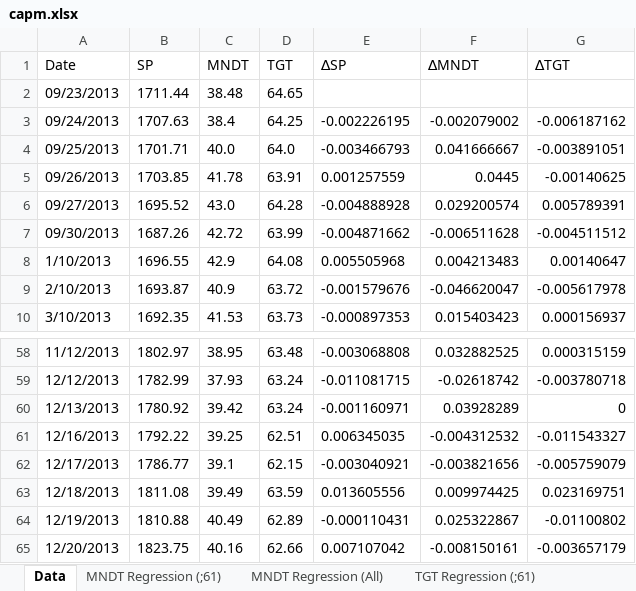
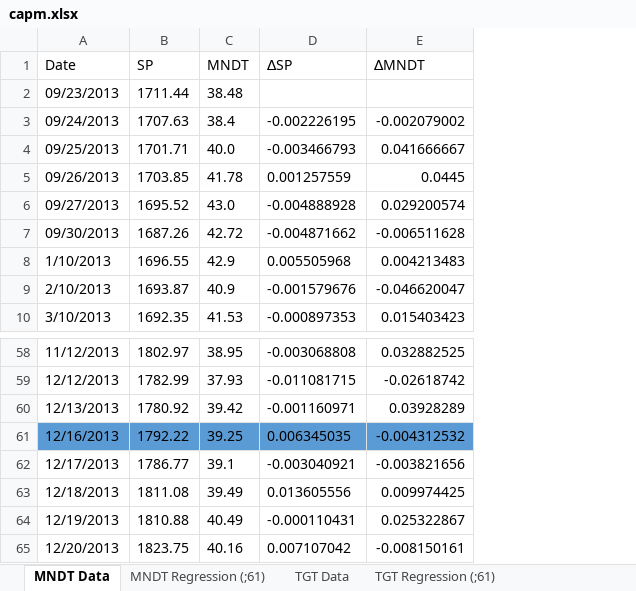
Before and after one commit to CahidArda/cyber-forensics, an Excel workbook: economics/case-study/capm.xlsx, sheet MNDT Data, drawn as a sheet; only a part is shown, gaps mark what is left out; values as stored, in another font and other column widths than the file's, no borders; removed rows and columns are numbered as before the commit, all else as after; the diff names each change by its address in the sheet, - before the commit and + after, or states it on an @@ line.

```diff
--- a/economics/case-study/capm.xlsx (sheet MNDT Data)
+++ b/economics/case-study/capm.xlsx (sheet MNDT Data)
-sheet tab: Data
+sheet tab: MNDT Data
-sheet tab: MNDT Regression (All)
+sheet tab: TGT Data
-column D (TGT), rows 2-10: 64.65 | 64.25 | 64.0 | 63.91 | 64.28 | 63.99 | 64.08 | 63.72 | 63.73; rows 58-65: 63.48 | 63.24 | 63.24 | 62.51 | 62.15 | 63.59 | 62.89 | 62.66
-column G (∆TGT), rows 3-10: -0.006187162 | -0.003891051 | -0.00140625 | 0.005789391 | -0.004511512 | 0.00140647 | -0.005617978 | 0.000156937; rows 58-65: 0.000315159 | -0.003780718 | 0 | -0.011543327 | -0.005759079 | 0.023169751 | -0.01100802 | -0.003657179
-A61:C61 fill: none
+A61:C61 fill: #5B9BD5
-D61:E61 fill: none
+D61:E61 fill: #5B9BD5
```
Also changed, not shown: sheet TGT Regression (;61), other sheet tabs, 11 other files.
